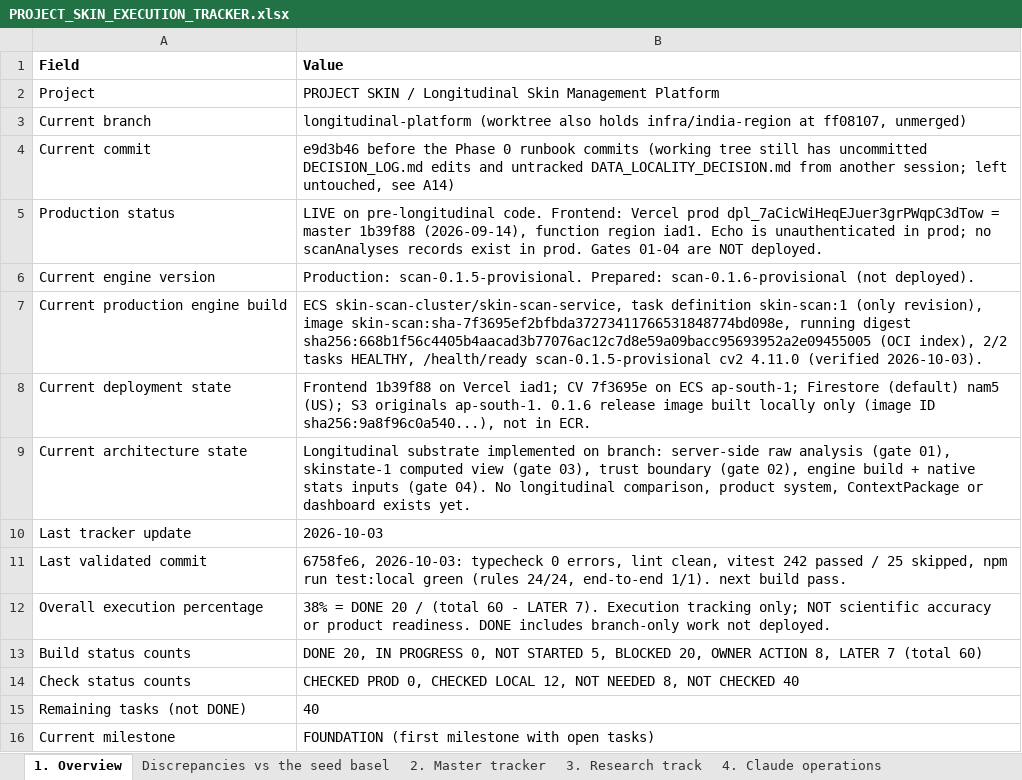
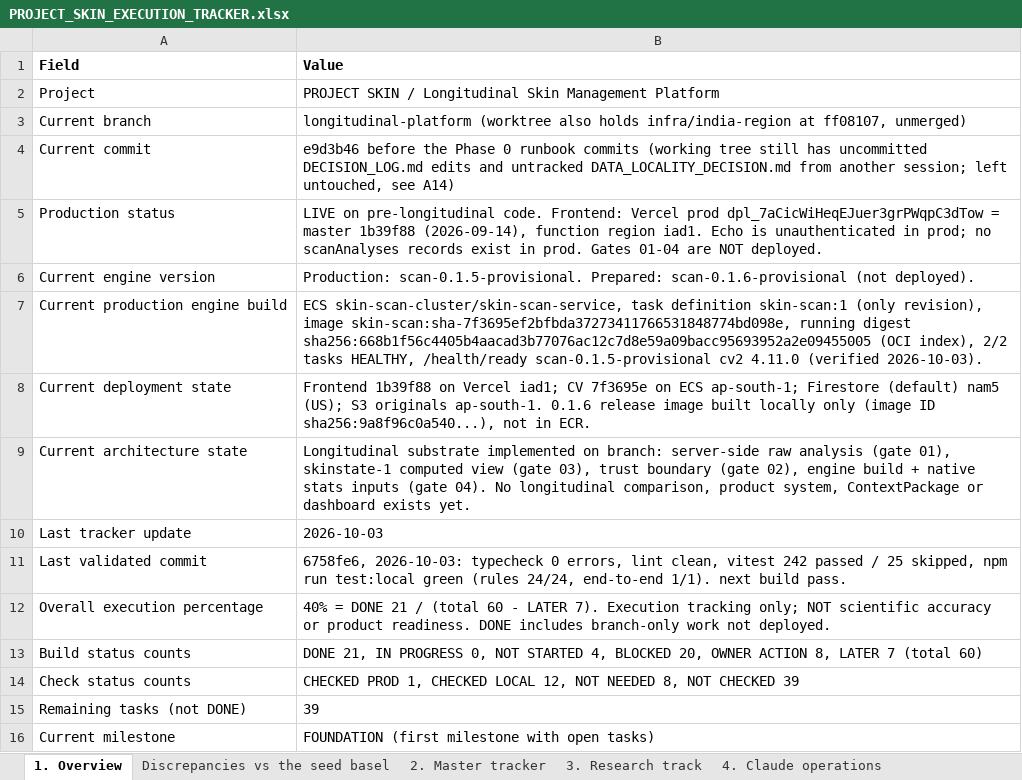
Before and after one commit to Divit-aggarwal/skin-check, an Excel workbook: docs/PROJECT_SKIN_EXECUTION_TRACKER.xlsx, sheet 1. Overview, drawn as a sheet; values as stored, in another font and other column widths than the file's, no borders; the diff names each change by its address in the sheet, - before the commit and + after, or states it on an @@ line.

```diff
--- a/docs/PROJECT_SKIN_EXECUTION_TRACKER.xlsx (sheet 1. Overview)
+++ b/docs/PROJECT_SKIN_EXECUTION_TRACKER.xlsx (sheet 1. Overview)
-B12 (Value): 38% = DONE 20 / (total…
+B12 (Value): 40% = DONE 21 / (total…
-B13 (Value): DONE 20, IN PROGRESS 0, NOT STARTED 5, BLOCKED 20,…
+B13 (Value): DONE 21, IN PROGRESS 0, NOT STARTED 4, BLOCKED 20,…
-B14 (Value): CHECKED PROD 0, CHECKED LOCAL 12, NOT NEEDED 8, NOT CHECKED 40
+B14 (Value): CHECKED PROD 1, CHECKED LOCAL 12, NOT NEEDED 8, NOT CHECKED 39
-B15 (Value): 40
+B15 (Value): 39
```
Also changed, not shown: sheet 2. Master tracker, 1 other file.
